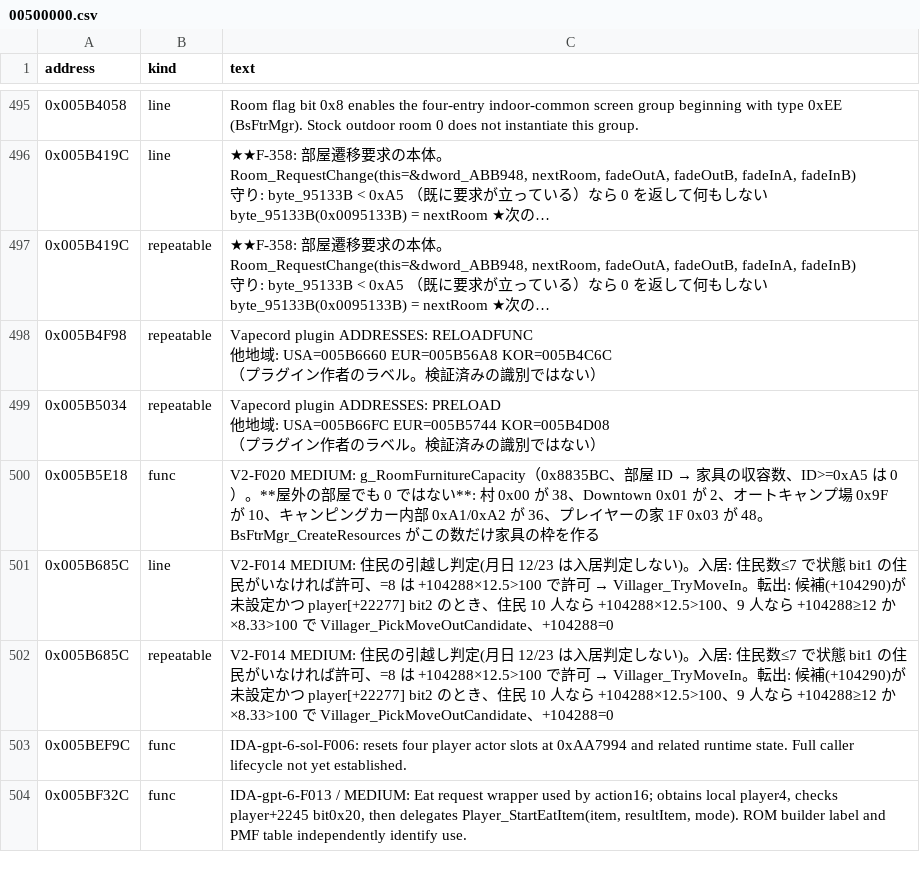
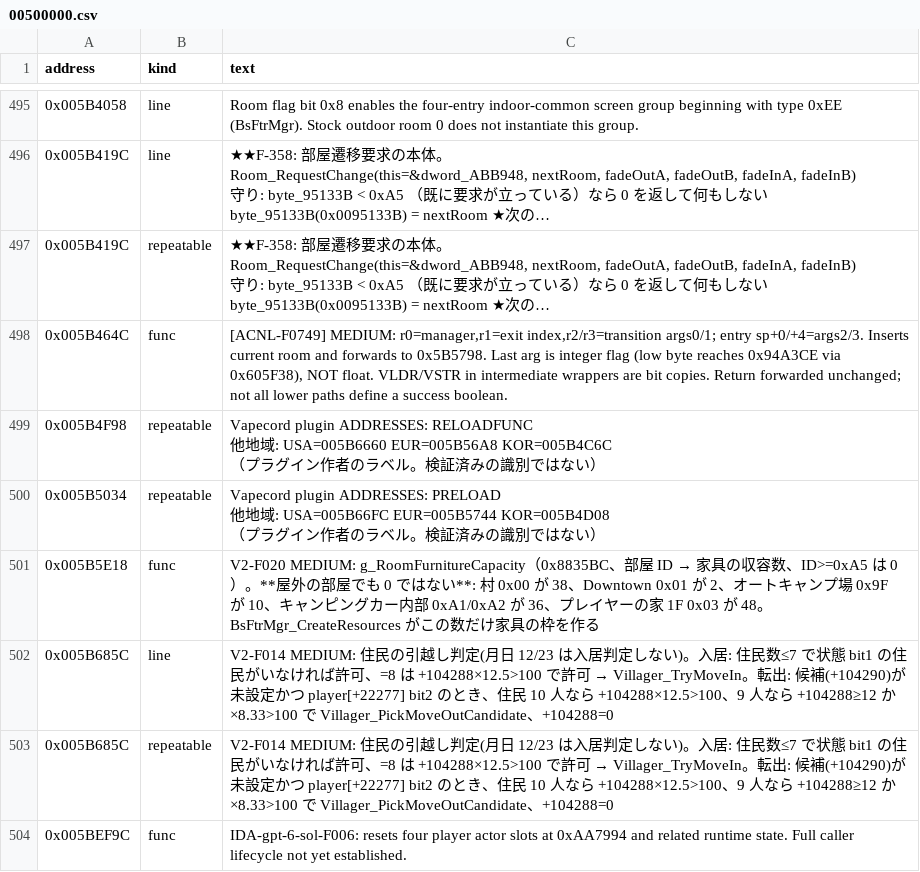
Before and after one commit to yak9909/ac3ds-re, a CSV file: symbols/acnl_jpn_v15/comments/00500000.csv, drawn as a sheet; only a part is shown, gaps mark what is left out; the shorter side is filled out with more unchanged rows; long unchanged cells end in …; the diff names each change by its address in the sheet, - before the commit and + after, or states it on an @@ line.

```diff
--- a/symbols/acnl_jpn_v15/comments/00500000.csv
+++ b/symbols/acnl_jpn_v15/comments/00500000.csv
+row 498: 0x005B464C | func | [ACNL-F0749] MEDIUM: r0=manager,r1=exit index,r2/r3=transition args0/1; entry sp+0/+4=args2/3. Inserts current room and forwards to 0x5B5798. Last arg is integer flag (low byte reaches 0x94A3CE via 0x605F38), NOT float. VLDR/VSTR in intermediate wrappers are bit copies. Return forwarded unchanged; not all lower paths define a success boolean.
```
Also changed, not shown: symbols/acnl_jpn_v15/comments/00300000.csv, symbols/acnl_jpn_v15/comments/00900000.csv, 10 other files.
